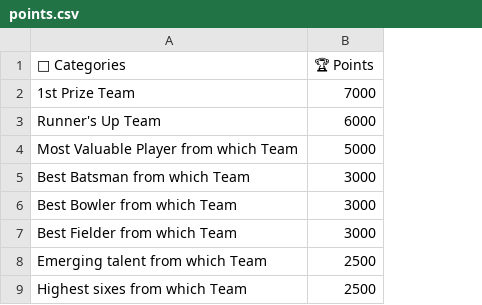
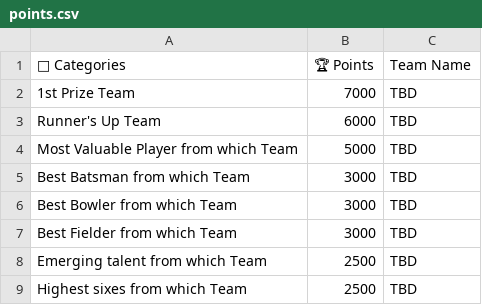
Before and after one commit to hirawatt/jt-fantasy-polls, a CSV file: data/points.csv, drawn as a sheet; the diff names each change by its address in the sheet, - before the commit and + after, or states it on an @@ line.

```diff
--- a/data/points.csv
+++ b/data/points.csv
+column C (Team Name), rows 2-9: all TBD
```
Also changed, not shown: 1 other file.
